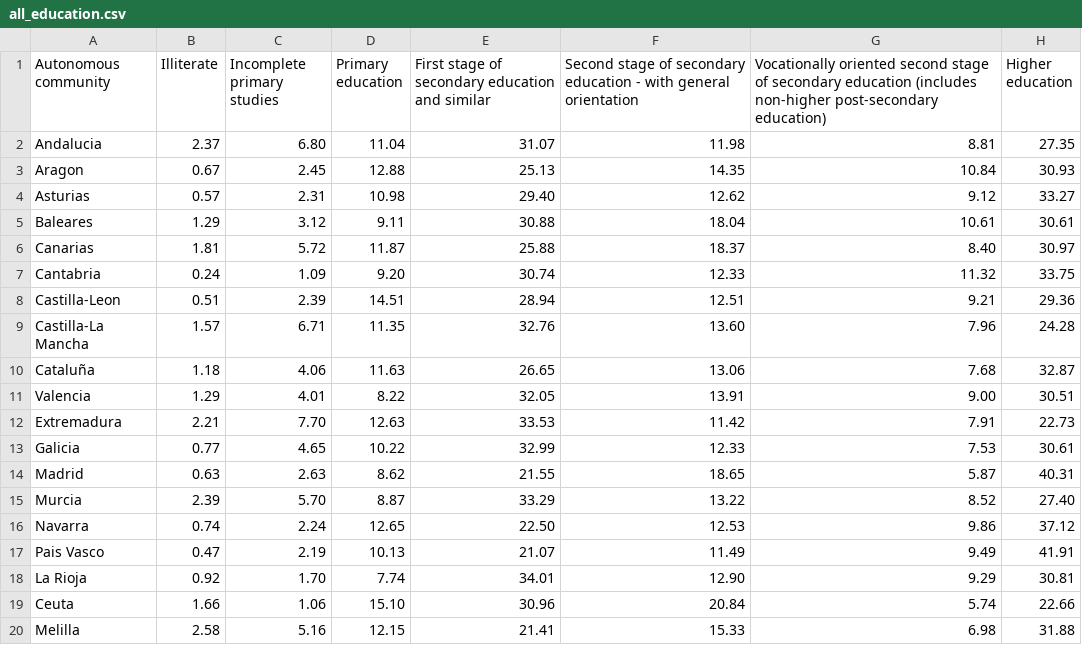
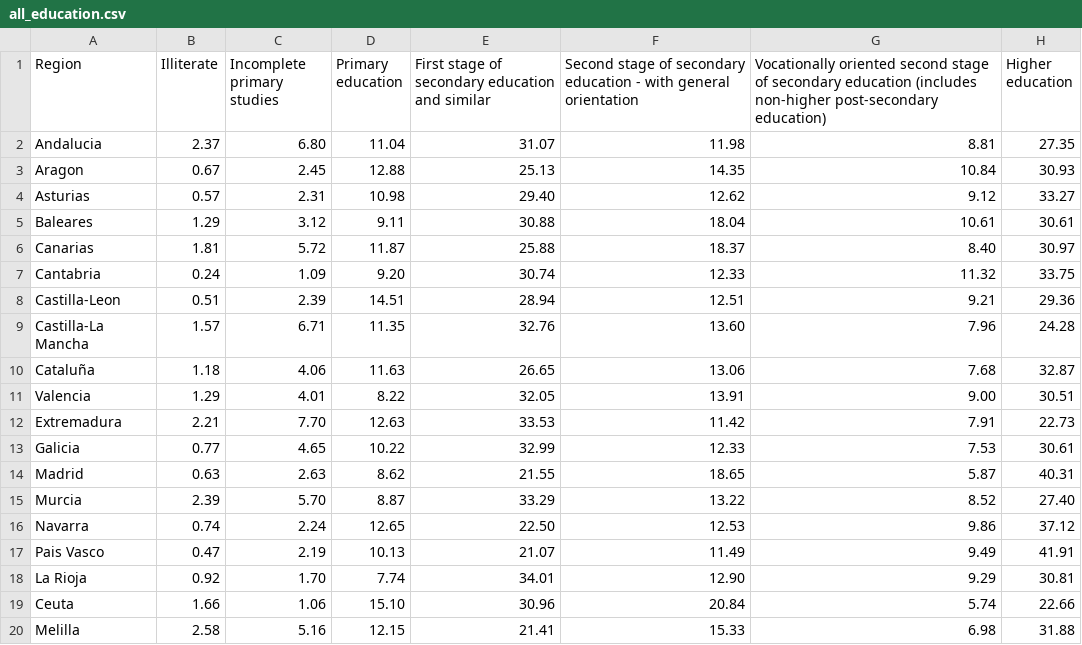
Before and after one commit to levipf/levipf.github.io, a CSV file: all_education.csv, drawn as a sheet.

Commit message:
Add files via upload

```diff
--- a/all_education.csv
+++ b/all_education.csv
@@ -1,2 +1,2 @@
-Autonomous community,Illiterate,Incomplete primary studies,Primary education,First stage of secondary education and similar,Second stage of secondary education - with general orientation,Vocationally oriented second stage of secondary education (includes non-higher post-secondary education),Higher education
+Region,Illiterate,Incomplete primary studies,Primary education,First stage of secondary education and similar,Second stage of secondary education - with general orientation,Vocationally oriented second stage of secondary education (includes non-higher post-secondary education),Higher education
 Andalucia,2.37,6.80,11.04,31.07,11.98,8.81,27.35
```
